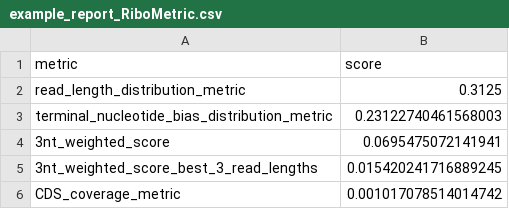
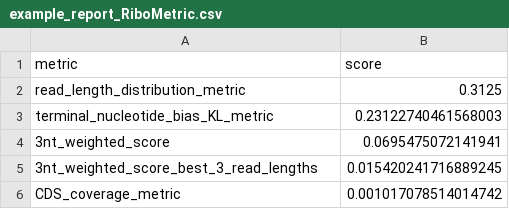
Before and after one commit to JackCurragh/RiboMetric, a CSV file: example-reports/example_report_RiboMetric.csv, drawn as a sheet.

```diff
--- a/example-reports/example_report_RiboMetric.csv
+++ b/example-reports/example_report_RiboMetric.csv
@@ -2,3 +2,3 @@ metric,score
 read_length_distribution_metric,0.3125
-terminal_nucleotide_bias_distribution_metric,0.23122740461568003
+terminal_nucleotide_bias_KL_metric,0.23122740461568003
 3nt_weighted_score,0.0695475072141941
```
Also changed, not shown: 6 other files.
